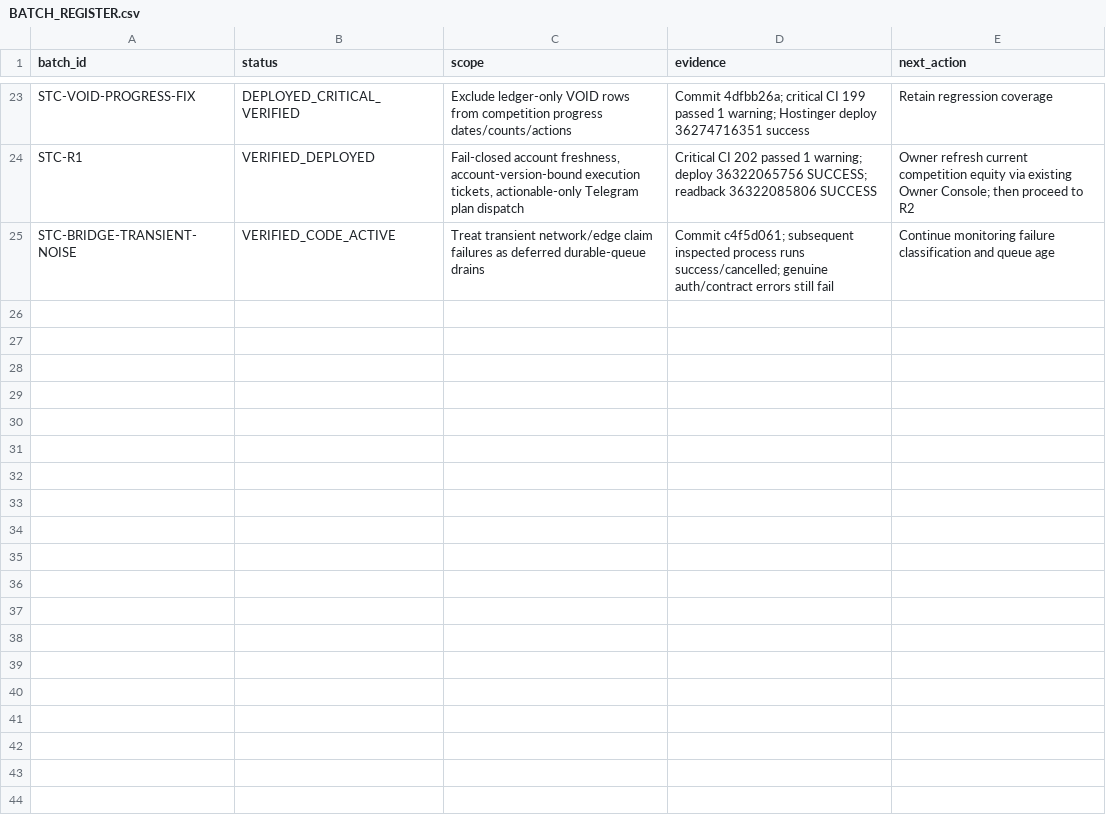
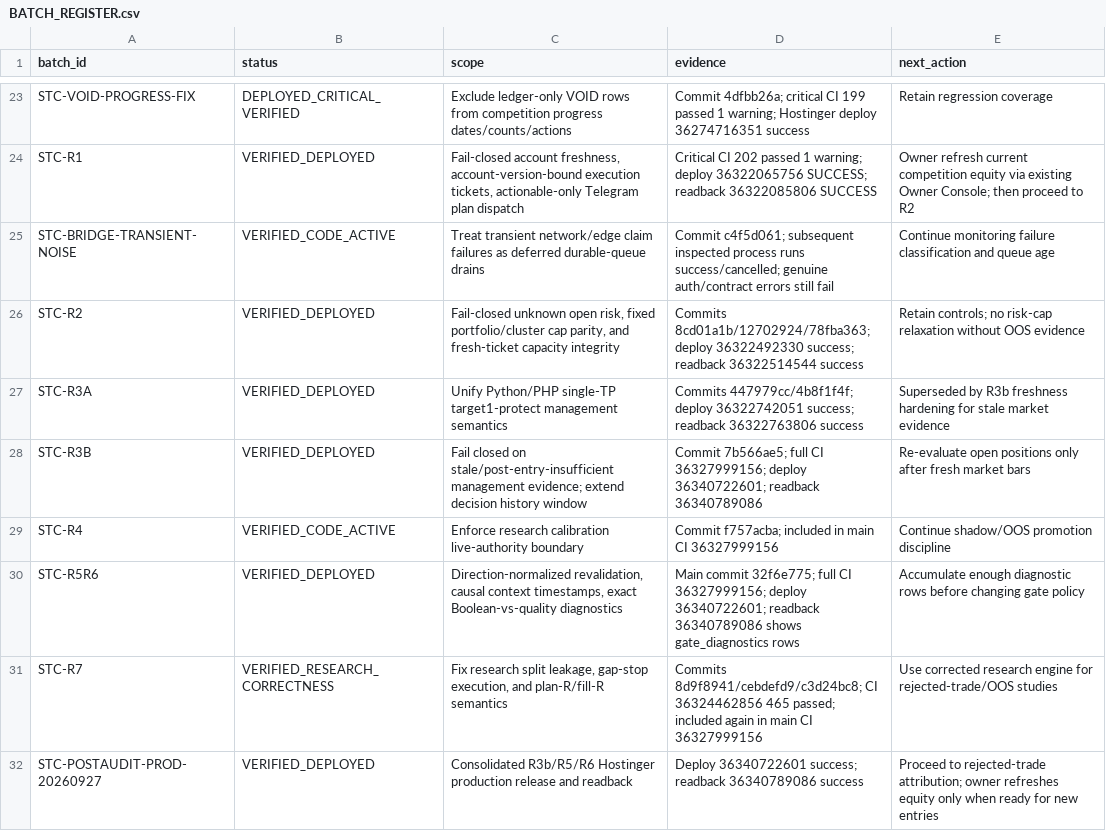
Before and after one commit to engmeldkroury-pixel/stc-competition-engine, a CSV file: BATCH_REGISTER.csv, drawn as a sheet; only a part is shown, gaps mark what is left out.

Commit message:
docs: record post-audit production checkpoint and next evidence batch [skip ci]

```diff
--- a/BATCH_REGISTER.csv
+++ b/BATCH_REGISTER.csv
@@ -25 +25,8 @@ STC-R1,VERIFIED_DEPLOYED,"Fail-closed account freshness, account-version-bound e
 STC-BRIDGE-TRANSIENT-NOISE,VERIFIED_CODE_ACTIVE,"Treat transient network/edge claim failures as deferred durable-queue drains","Commit c4f5d061; subsequent inspected process runs success/cancelled; genuine auth/contract errors still fail","Continue monitoring failure classification and queue age"
+STC-R2,VERIFIED_DEPLOYED,"Fail-closed unknown open risk, fixed portfolio/cluster cap parity, and fresh-ticket capacity integrity","Commits 8cd01a1b/12702924/78fba363; deploy 36322492330 success; readback 36322514544 success","Retain controls; no risk-cap relaxation without OOS evidence"
+STC-R3A,VERIFIED_DEPLOYED,"Unify Python/PHP single-TP target1-protect management semantics","Commits 447979cc/4b8f1f4f; deploy 36322742051 success; readback 36322763806 success","Superseded by R3b freshness hardening for stale market evidence"
+STC-R3B,VERIFIED_DEPLOYED,"Fail closed on stale/post-entry-insufficient management evidence; extend decision history window","Commit 7b566ae5; full CI 36327999156; deploy 36340722601; readback 36340789086","Re-evaluate open positions only after fresh market bars"
+STC-R4,VERIFIED_CODE_ACTIVE,"Enforce research calibration live-authority boundary","Commit f757acba; included in main CI 36327999156","Continue shadow/OOS promotion discipline"
+STC-R5R6,VERIFIED_DEPLOYED,"Direction-normalized revalidation, causal context timestamps, exact Boolean-vs-quality diagnostics","Main commit 32f6e775; full CI 36327999156; deploy 36340722601; readback 36340789086 shows gate_diagnostics rows","Accumulate enough diagnostic rows before changing gate policy"
+STC-R7,VERIFIED_RESEARCH_CORRECTNESS,"Fix research split leakage, gap-stop execution, and plan-R/fill-R semantics","Commits 8d9f8941/cebdefd9/c3d24bc8; CI 36324462856 465 passed; included again in main CI 36327999156","Use corrected research engine for rejected-trade/OOS studies"
+STC-POSTAUDIT-PROD-20260927,VERIFIED_DEPLOYED,"Consolidated R3b/R5/R6 Hostinger production release and readback","Deploy 36340722601 success; readback 36340789086 success","Proceed to rejected-trade attribution; owner refreshes equity only when ready for new entries"
```
Also changed, not shown: RISK_REGISTER.csv, TEST_REGISTER.csv, 4 other files.
